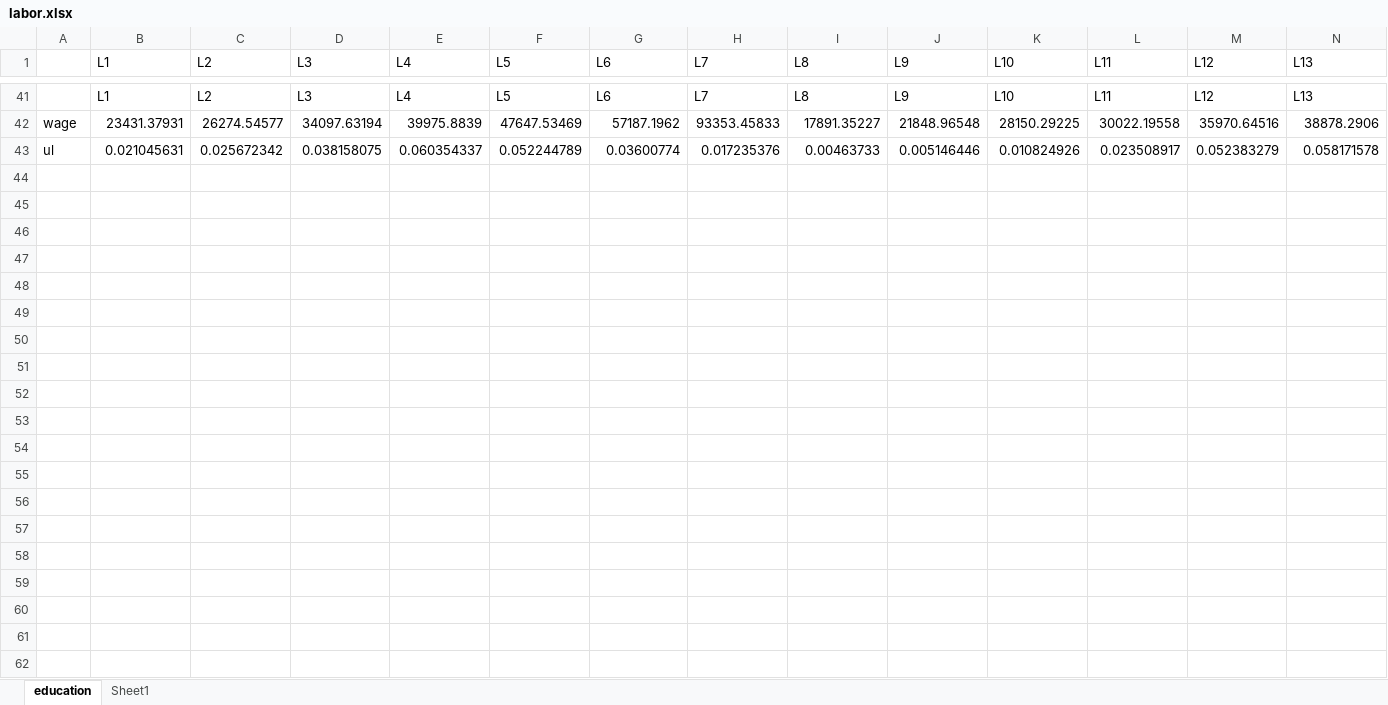
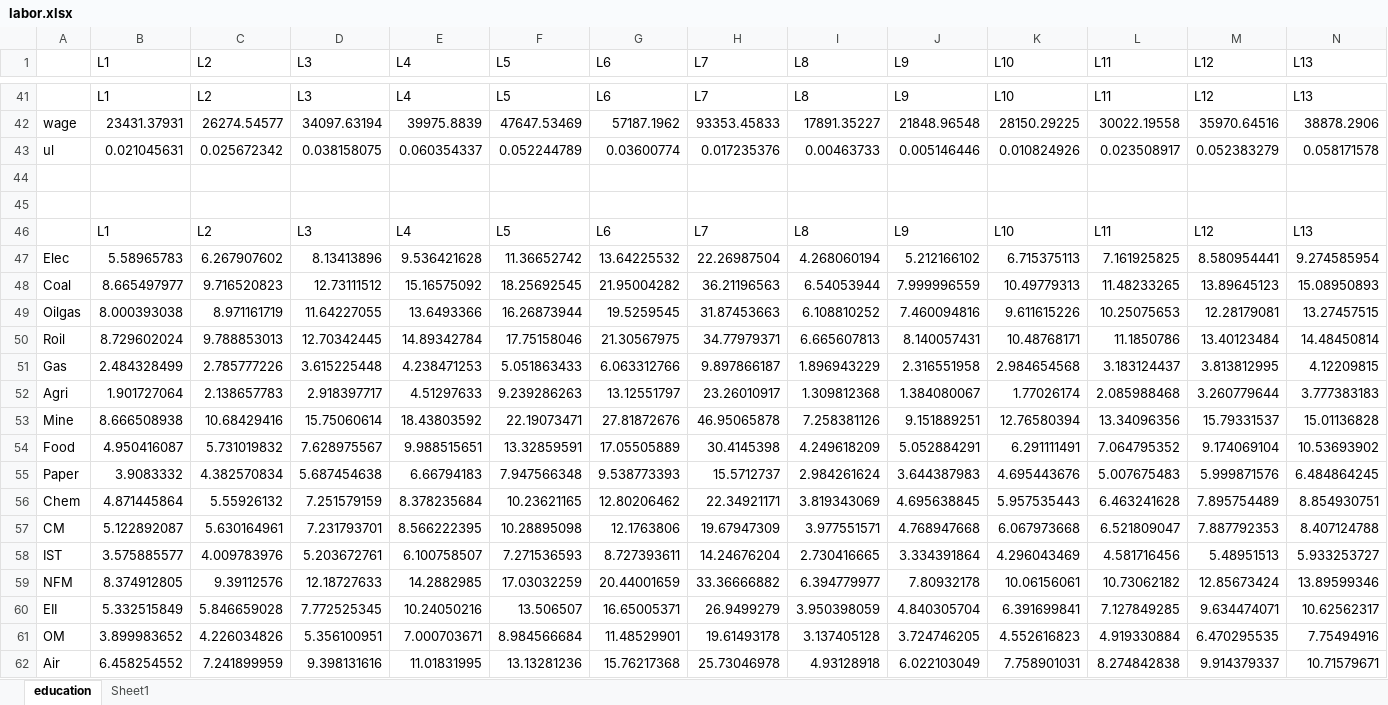
Before and after one commit to YaqianMu/test-model---V17, an Excel workbook: labor.xlsx, sheet education, drawn as a sheet; only a part is shown, gaps mark what is left out; values as stored, in another font and other column widths than the file's, no borders; rows hold the shown columns only; the diff covers the shown part only; the diff names each change by its address in the sheet, - before the commit and + after, or states it on an @@ line.

```diff
--- a/labor.xlsx (sheet education)
+++ b/labor.xlsx (sheet education)
+row 44: (empty)
+row 45: (empty)
+row 46:  | L1 | L2 | L3 | L4 | L5 | L6 | L7 | L8 | L9 | L10 | L11 | L12 | L13
+row 47: Elec | 5.58965783 | 6.267907602 | 8.13413896 | 9.536421628 | 11.36652742 | 13.64225532 | 22.26987504 | 4.268060194 | 5.212166102 | 6.715375113 | 7.161925825 | 8.580954441 | 9.274585954
+row 48: Coal | 8.665497977 | 9.716520823 | 12.73111512 | 15.16575092 | 18.25692545 | 21.95004282 | 36.21196563 | 6.54053944 | 7.999996559 | 10.49779313 | 11.48233265 | 13.89645123 | 15.08950893
+row 49: Oilgas | 8.000393038 | 8.971161719 | 11.64227055 | 13.6493366 | 16.26873944 | 19.5259545 | 31.87453663 | 6.108810252 | 7.460094816 | 9.611615226 | 10.25075653 | 12.28179081 | 13.27457515
+row 50: Roil | 8.729602024 | 9.788853013 | 12.70342445 | 14.89342784 | 17.75158046 | 21.30567975 | 34.77979371 | 6.665607813 | 8.140057431 | 10.48768171 | 11.1850786 | 13.40123484 | 14.48450814
+row 51: Gas | 2.484328499 | 2.785777226 | 3.615225448 | 4.238471253 | 5.051863433 | 6.063312766 | 9.897866187 | 1.896943229 | 2.316551958 | 2.984654568 | 3.183124437 | 3.813812995 | 4.12209815
+row 52: Agri | 1.901727064 | 2.138657783 | 2.918397717 | 4.51297633 | 9.239286263 | 13.12551797 | 23.26010917 | 1.309812368 | 1.384080067 | 1.77026174 | 2.085988468 | 3.260779644 | 3.777383183
+row 53: Mine | 8.666508938 | 10.68429416 | 15.75060614 | 18.43803592 | 22.19073471 | 27.81872676 | 46.95065878 | 7.258381126 | 9.151889251 | 12.76580394 | 13.34096356 | 15.79331537 | 15.01136828
+row 54: Food | 4.950416087 | 5.731019832 | 7.628975567 | 9.988515651 | 13.32859591 | 17.05505889 | 30.4145398 | 4.249618209 | 5.052884291 | 6.291111491 | 7.064795352 | 9.174069104 | 10.53693902
+row 55: Paper | 3.9083332 | 4.382570834 | 5.687454638 | 6.66794183 | 7.947566348 | 9.538773393 | 15.5712737 | 2.984261624 | 3.644387983 | 4.695443676 | 5.007675483 | 5.999871576 | 6.484864245
+row 56: Chem | 4.871445864 | 5.55926132 | 7.251579159 | 8.378235684 | 10.23621165 | 12.80206462 | 22.34921171 | 3.819343069 | 4.695638845 | 5.957535443 | 6.463241628 | 7.895754489 | 8.854930751
+row 57: CM | 5.122892087 | 5.630164961 | 7.231793701 | 8.566222395 | 10.28895098 | 12.1763806 | 19.67947309 | 3.977551571 | 4.768947668 | 6.067973668 | 6.521809047 | 7.887792353 | 8.407124788
+row 58: IST | 3.575885577 | 4.009783976 | 5.203672761 | 6.100758507 | 7.271536593 | 8.727393611 | 14.24676204 | 2.730416665 | 3.334391864 | 4.296043469 | 4.581716456 | 5.48951513 | 5.933253727
+row 59: NFM | 8.374912805 | 9.39112576 | 12.18727633 | 14.2882985 | 17.03032259 | 20.44001659 | 33.36666882 | 6.394779977 | 7.80932178 | 10.06156061 | 10.73062182 | 12.85673424 | 13.89599346
+row 60: EII | 5.332515849 | 5.846659028 | 7.772525345 | 10.24050216 | 13.506507 | 16.65005371 | 26.9499279 | 3.950398059 | 4.840305704 | 6.391699841 | 7.127849285 | 9.634474071 | 10.62562317
+row 61: OM | 3.899983652 | 4.226034826 | 5.356100951 | 7.000703671 | 8.984566684 | 11.48529901 | 19.61493178 | 3.137405128 | 3.724746205 | 4.552616823 | 4.919330884 | 6.470295535 | 7.75494916
+row 62: Air | 6.458254552 | 7.241899959 | 9.398131616 | 11.01831995 | 13.13281236 | 15.76217368 | 25.73046978 | 4.93128918 | 6.022103049 | 7.758901031 | 8.274842838 | 9.914379337 | 10.71579671
```
Also changed, not shown: 2 added rows elsewhere in this sheet, data.xlsx, 32 other files.
